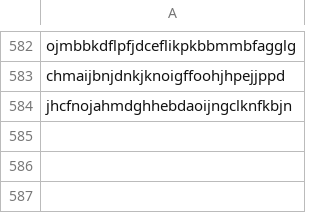
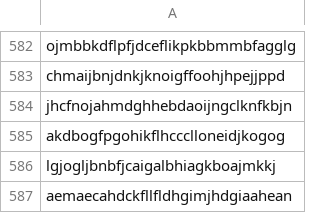
Before and after one commit to mallorybowes/chrome-mal-ids, a CSV file: current-list.csv, drawn as a sheet; only a part is shown, gaps mark what is left out; the diff names each change by its address in the sheet, - before the commit and + after, or states it on an @@ line.

Commit message:
Add files via upload
Added 3 extra extensions from the list for Cacheflow

```diff
--- a/current-list.csv
+++ b/current-list.csv
+row 585: akdbogfpgohikflhccclloneidjkogog
+row 586: lgjogljbnbfjcaigalbhiagkboajmkkj
+row 587: aemaecahdckfllfldhgimjhdgiaahean
```
Also changed, not shown: 2 other files.
